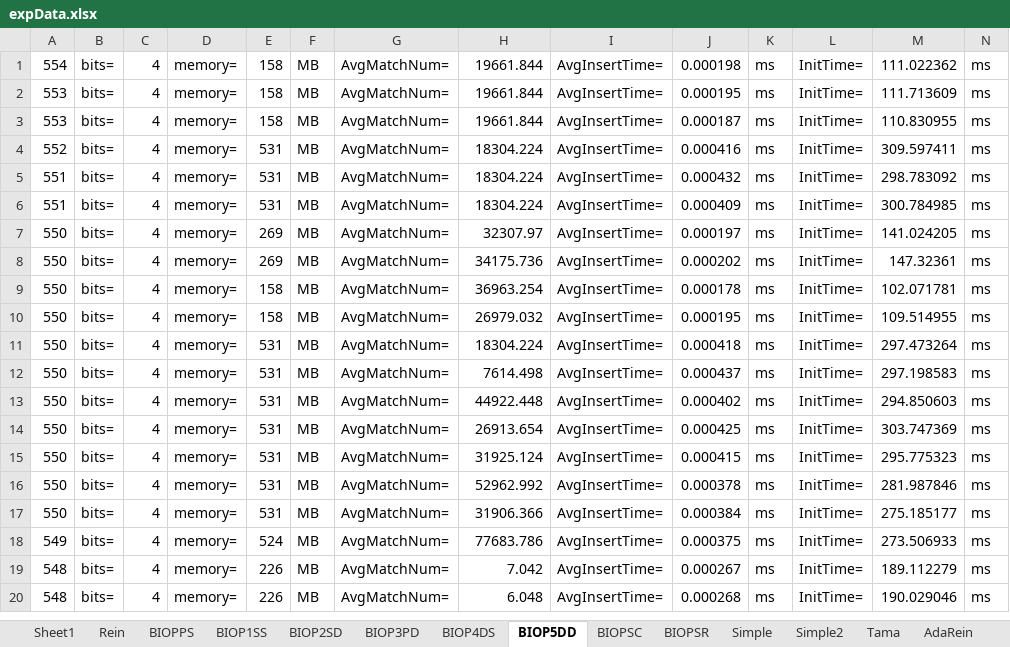
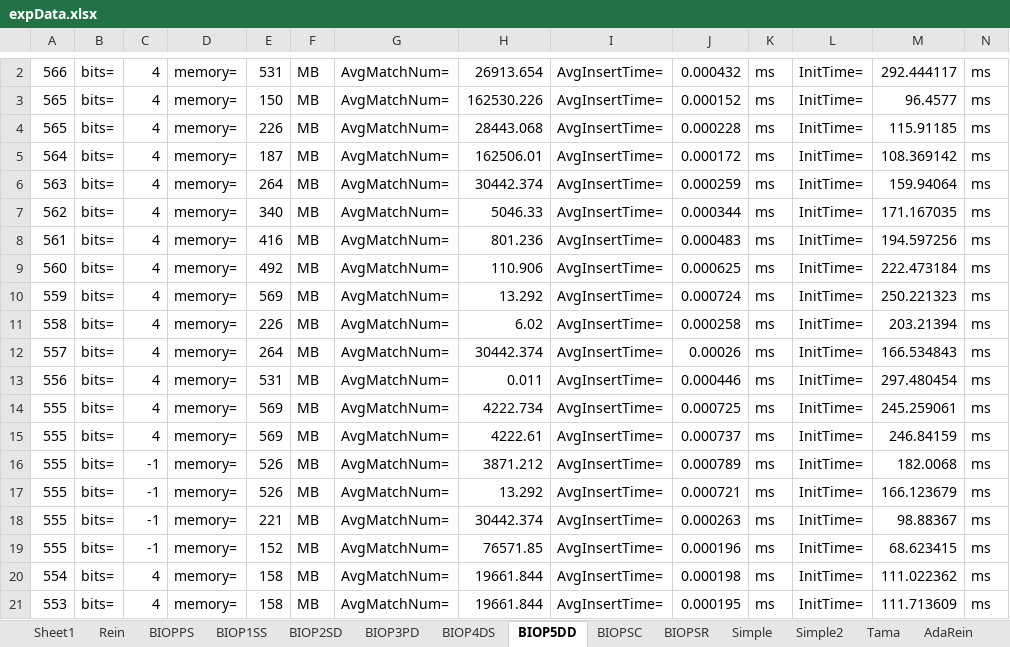
Before and after one commit to shiwanghua/HEM, an Excel workbook: expData.xlsx, sheet BIOP5DD, drawn as a sheet; only a part is shown, gaps mark what is left out; the shorter side is filled out with more unchanged rows; values as stored, in another font and other column widths than the file's, no borders; rows hold the shown columns only; the diff covers the shown part only; the diff names each change by its address in the sheet, - before the commit and + after, or states it on an @@ line.

```diff
--- a/expData.xlsx (sheet BIOP5DD)
+++ b/expData.xlsx (sheet BIOP5DD)
+row 2: 566 | bits= | 4 | memory= | 531 | MB | AvgMatchNum= | 26913.654 | AvgInsertTime= | 0.000432 | ms | InitTime= | 292.444117 | ms
+row 3: 565 | bits= | 4 | memory= | 150 | MB | AvgMatchNum= | 162530.226 | AvgInsertTime= | 0.000152 | ms | InitTime= | 96.4577 | ms
+row 4: 565 | bits= | 4 | memory= | 226 | MB | AvgMatchNum= | 28443.068 | AvgInsertTime= | 0.000228 | ms | InitTime= | 115.91185 | ms
+row 5: 564 | bits= | 4 | memory= | 187 | MB | AvgMatchNum= | 162506.01 | AvgInsertTime= | 0.000172 | ms | InitTime= | 108.369142 | ms
+row 6: 563 | bits= | 4 | memory= | 264 | MB | AvgMatchNum= | 30442.374 | AvgInsertTime= | 0.000259 | ms | InitTime= | 159.94064 | ms
+row 7: 562 | bits= | 4 | memory= | 340 | MB | AvgMatchNum= | 5046.33 | AvgInsertTime= | 0.000344 | ms | InitTime= | 171.167035 | ms
+row 8: 561 | bits= | 4 | memory= | 416 | MB | AvgMatchNum= | 801.236 | AvgInsertTime= | 0.000483 | ms | InitTime= | 194.597256 | ms
+row 9: 560 | bits= | 4 | memory= | 492 | MB | AvgMatchNum= | 110.906 | AvgInsertTime= | 0.000625 | ms | InitTime= | 222.473184 | ms
+row 10: 559 | bits= | 4 | memory= | 569 | MB | AvgMatchNum= | 13.292 | AvgInsertTime= | 0.000724 | ms | InitTime= | 250.221323 | ms
+row 11: 558 | bits= | 4 | memory= | 226 | MB | AvgMatchNum= | 6.02 | AvgInsertTime= | 0.000258 | ms | InitTime= | 203.21394 | ms
+row 12: 557 | bits= | 4 | memory= | 264 | MB | AvgMatchNum= | 30442.374 | AvgInsertTime= | 0.00026 | ms | InitTime= | 166.534843 | ms
+row 13: 556 | bits= | 4 | memory= | 531 | MB | AvgMatchNum= | 0.011 | AvgInsertTime= | 0.000446 | ms | InitTime= | 297.480454 | ms
+row 14: 555 | bits= | 4 | memory= | 569 | MB | AvgMatchNum= | 4222.734 | AvgInsertTime= | 0.000725 | ms | InitTime= | 245.259061 | ms
+row 15: 555 | bits= | 4 | memory= | 569 | MB | AvgMatchNum= | 4222.61 | AvgInsertTime= | 0.000737 | ms | InitTime= | 246.84159 | ms
+row 16: 555 | bits= | -1 | memory= | 526 | MB | AvgMatchNum= | 3871.212 | AvgInsertTime= | 0.000789 | ms | InitTime= | 182.0068 | ms
+row 17: 555 | bits= | -1 | memory= | 526 | MB | AvgMatchNum= | 13.292 | AvgInsertTime= | 0.000721 | ms | InitTime= | 166.123679 | ms
+row 18: 555 | bits= | -1 | memory= | 221 | MB | AvgMatchNum= | 30442.374 | AvgInsertTime= | 0.000263 | ms | InitTime= | 98.88367 | ms
+row 19: 555 | bits= | -1 | memory= | 152 | MB | AvgMatchNum= | 76571.85 | AvgInsertTime= | 0.000196 | ms | InitTime= | 68.623415 | ms
```
Also changed, not shown: 1 added row and 19 removed rows elsewhere in this sheet, sheet BIOPSC, sheet BIOP4DS, sheet BIOP3PD, sheet BIOP1SS, sheet BIOP2SD, sheet BIOPSR, 8 more sheets, formulas that keep their value, charts or pictures, 12 other files.
